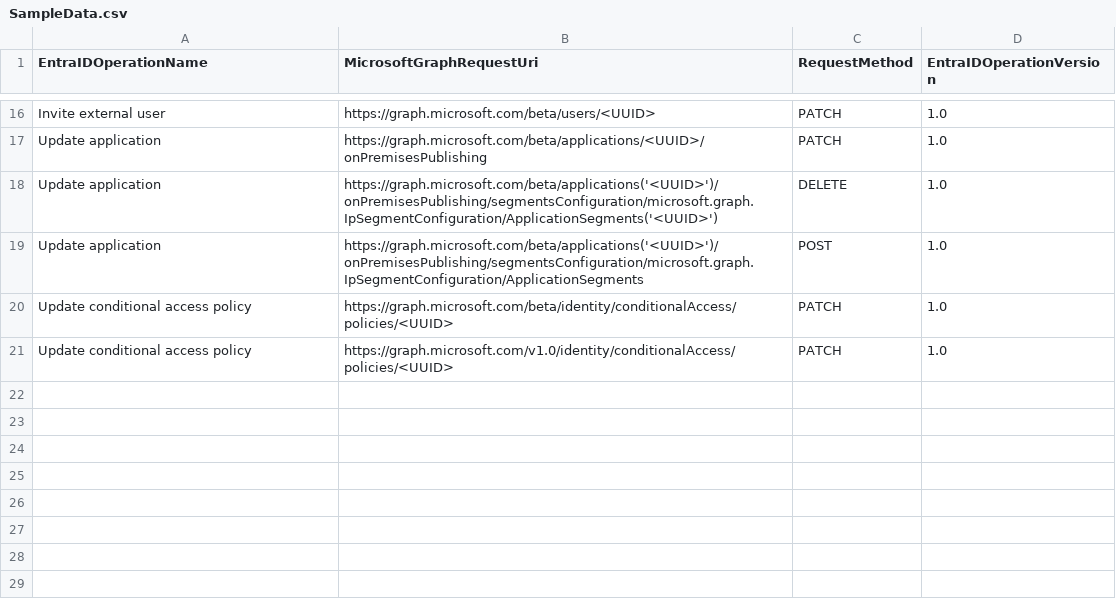
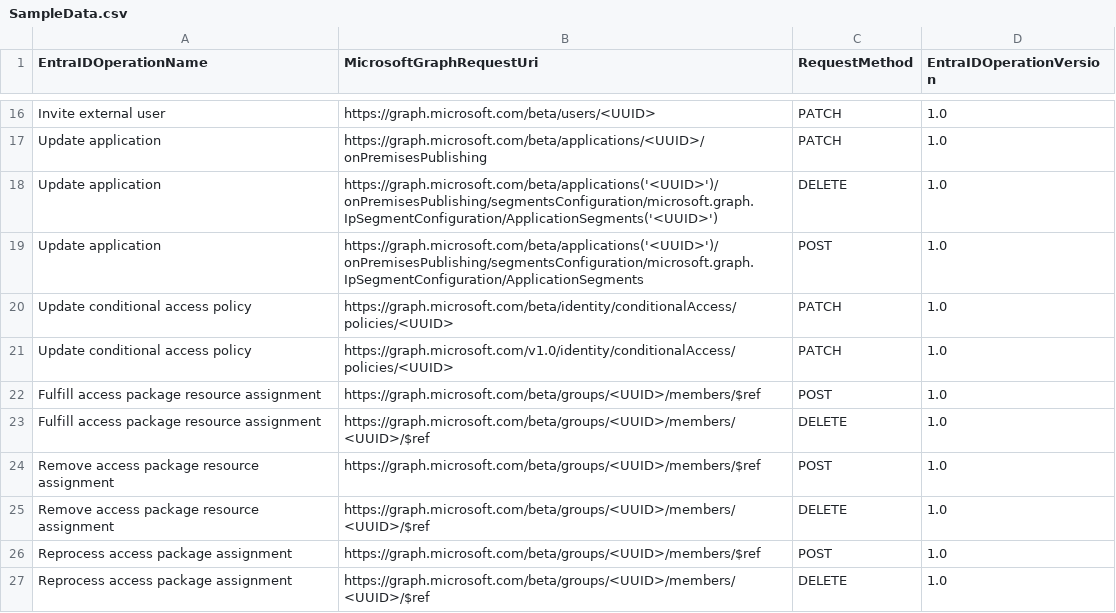
Before and after one commit to f-bader/EntraIDAuditLogToMicrosoftGraph, a CSV file: source/SampleData.csv, drawn as a sheet; only a part is shown, gaps mark what is left out; the diff names each change by its address in the sheet, - before the commit and + after, or states it on an @@ line.

Commit message:
Added Access Package actions

```diff
--- a/source/SampleData.csv
+++ b/source/SampleData.csv
+row 22: Fulfill access package resource assignment | https://graph.microsoft.com/beta/groups/<UUID>/members/$ref | POST | 1.0
+row 23: Fulfill access package resource assignment | https://graph.microsoft.com/beta/groups/<UUID>/members/<UUID>/$ref | DELETE | 1.0
+row 24: Remove access package resource assignment | https://graph.microsoft.com/beta/groups/<UUID>/members/$ref | POST | 1.0
+row 25: Remove access package resource assignment | https://graph.microsoft.com/beta/groups/<UUID>/members/<UUID>/$ref | DELETE | 1.0
+row 26: Reprocess access package assignment | https://graph.microsoft.com/beta/groups/<UUID>/members/$ref | POST | 1.0
+row 27: Reprocess access package assignment | https://graph.microsoft.com/beta/groups/<UUID>/members/<UUID>/$ref | DELETE | 1.0
```
